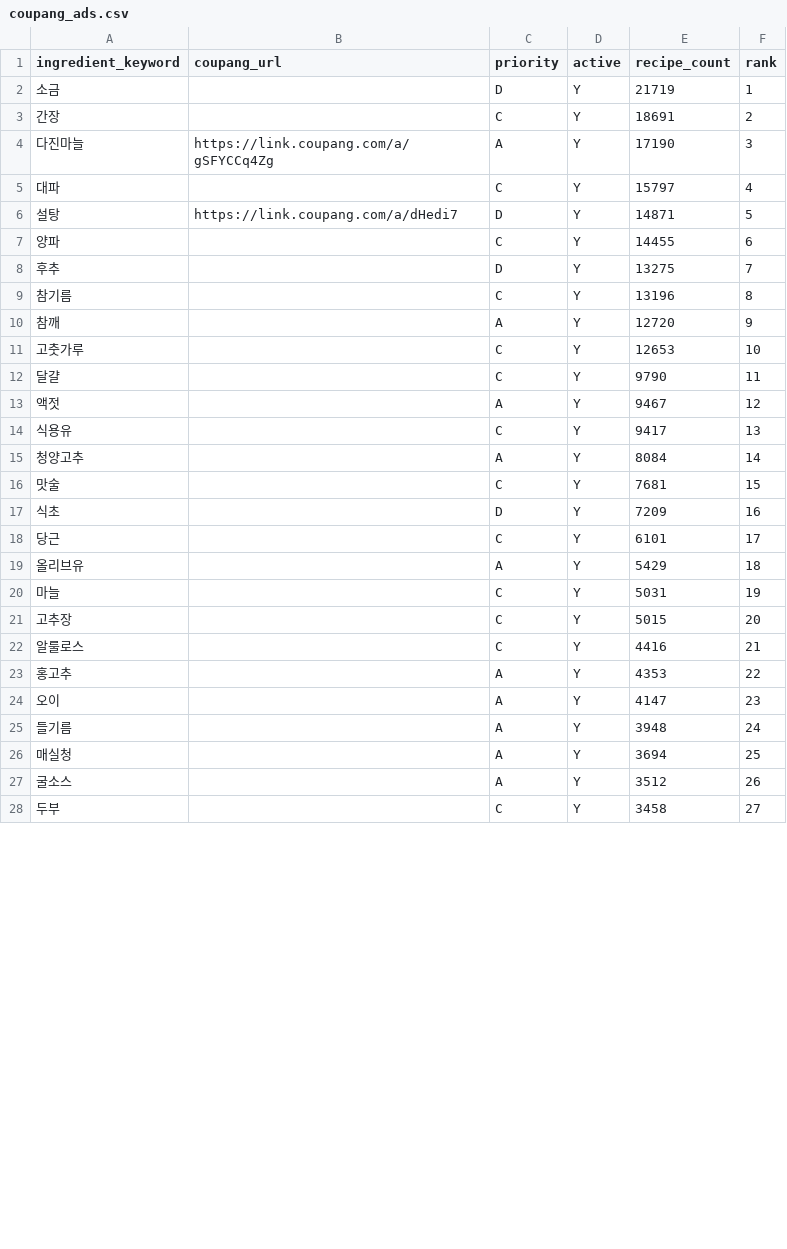
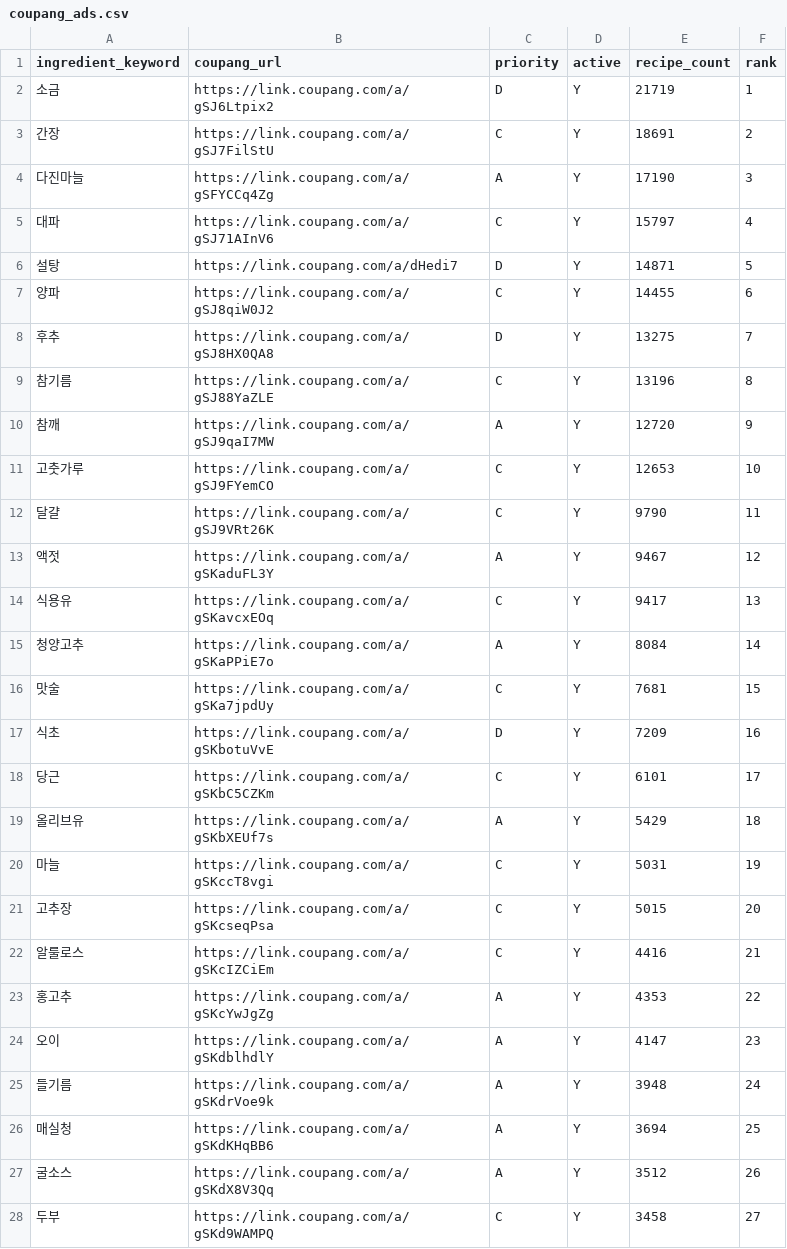
Before and after one commit to nahyejin/RefrigeratorCode, a CSV file: frontend/public/coupang_ads.csv, drawn as a sheet; only a part is shown; the diff covers the shown part only.

```diff
--- a/frontend/public/coupang_ads.csv
+++ b/frontend/public/coupang_ads.csv
@@ -1,28 +1,28 @@
 ingredient_keyword,coupang_url,priority,active,recipe_count,rank
-소금,,D,Y,21719,1
-간장,,C,Y,18691,2
+소금,https://link.coupang.com/a/gSJ6Ltpix2,D,Y,21719,1
+간장,https://link.coupang.com/a/gSJ7FilStU,C,Y,18691,2
 다진마늘,https://link.coupang.com/a/gSFYCCq4Zg,A,Y,17190,3
-대파,,C,Y,15797,4
+대파,https://link.coupang.com/a/gSJ71AInV6,C,Y,15797,4
 설탕,https://link.coupang.com/a/dHedi7,D,Y,14871,5
-양파,,C,Y,14455,6
-후추,,D,Y,13275,7
-참기름,,C,Y,13196,8
-참깨,,A,Y,12720,9
-고춧가루,,C,Y,12653,10
-달걀,,C,Y,9790,11
-액젓,,A,Y,9467,12
-식용유,,C,Y,9417,13
-청양고추,,A,Y,8084,14
-맛술,,C,Y,7681,15
-식초,,D,Y,7209,16
-당근,,C,Y,6101,17
-올리브유,,A,Y,5429,18
-마늘,,C,Y,5031,19
-고추장,,C,Y,5015,20
-알룰로스,,C,Y,4416,21
-홍고추,,A,Y,4353,22
-오이,,A,Y,4147,23
-들기름,,A,Y,3948,24
-매실청,,A,Y,3694,25
-굴소스,,A,Y,3512,26
-두부,,C,Y,3458,27
+양파,https://link.coupang.com/a/gSJ8qiW0J2,C,Y,14455,6
+후추,https://link.coupang.com/a/gSJ8HX0QA8,D,Y,13275,7
+참기름,https://link.coupang.com/a/gSJ88YaZLE,C,Y,13196,8
+참깨,https://link.coupang.com/a/gSJ9qaI7MW,A,Y,12720,9
+고춧가루,https://link.coupang.com/a/gSJ9FYemCO,C,Y,12653,10
+달걀,https://link.coupang.com/a/gSJ9VRt26K,C,Y,9790,11
+액젓,https://link.coupang.com/a/gSKaduFL3Y,A,Y,9467,12
+식용유,https://link.coupang.com/a/gSKavcxEOq,C,Y,9417,13
+청양고추,https://link.coupang.com/a/gSKaPPiE7o,A,Y,8084,14
+맛술,https://link.coupang.com/a/gSKa7jpdUy,C,Y,7681,15
+식초,https://link.coupang.com/a/gSKbotuVvE,D,Y,7209,16
+당근,https://link.coupang.com/a/gSKbC5CZKm,C,Y,6101,17
+올리브유,https://link.coupang.com/a/gSKbXEUf7s,A,Y,5429,18
+마늘,https://link.coupang.com/a/gSKccT8vgi,C,Y,5031,19
+고추장,https://link.coupang.com/a/gSKcseqPsa,C,Y,5015,20
+알룰로스,https://link.coupang.com/a/gSKcIZCiEm,C,Y,4416,21
+홍고추,https://link.coupang.com/a/gSKcYwJgZg,A,Y,4353,22
+오이,https://link.coupang.com/a/gSKdblhdlY,A,Y,4147,23
+들기름,https://link.coupang.com/a/gSKdrVoe9k,A,Y,3948,24
+매실청,https://link.coupang.com/a/gSKdKHqBB6,A,Y,3694,25
+굴소스,https://link.coupang.com/a/gSKdX8V3Qq,A,Y,3512,26
+두부,https://link.coupang.com/a/gSKd9WAMPQ,C,Y,3458,27
```
Also changed, not shown: 12 edited cells elsewhere in this file, 2 other files.
